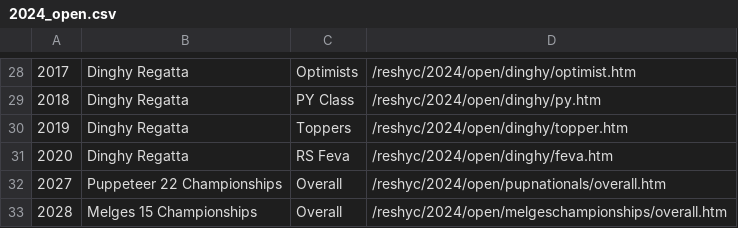
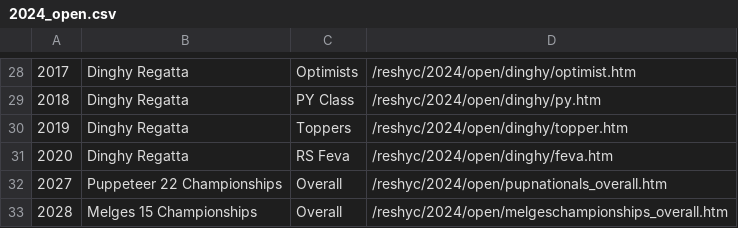
Before and after one commit to markmc/reshyc, a CSV file: backups/admin/2024_open.csv, drawn as a sheet; only a part is shown, gaps mark what is left out.

```diff
--- a/backups/admin/2024_open.csv
+++ b/backups/admin/2024_open.csv
@@ -31,3 +31,3 @@
 2020,Dinghy Regatta,RS Feva,/reshyc/2024/open/dinghy/feva.htm
-2027,Puppeteer 22 Championships,Overall,/reshyc/2024/open/pupnationals/overall.htm
-2028,Melges 15 Championships,Overall,/reshyc/2024/open/melgeschampionships/overall.htm
+2027,Puppeteer 22 Championships,Overall,/reshyc/2024/open/pupnationals_overall.htm
+2028,Melges 15 Championships,Overall,/reshyc/2024/open/melgeschampionships_overall.htm
```
